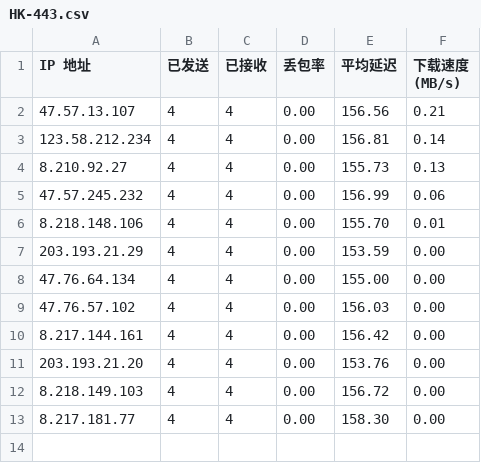
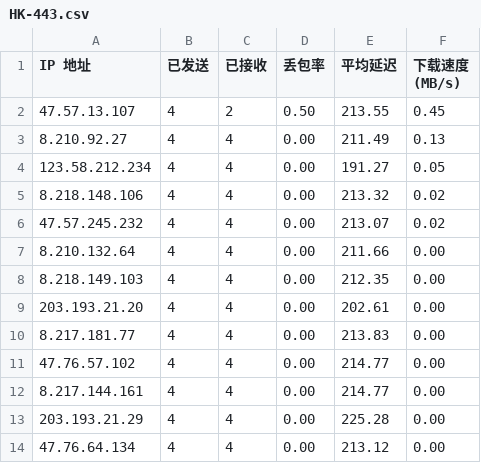
Before and after one commit to xj888xj/AutoCloudflareSpeedTest, a CSV file: log/HK-443.csv, drawn as a sheet.

```diff
--- a/log/HK-443.csv
+++ b/log/HK-443.csv
@@ -1,13 +1,14 @@
 IP 地址,已发送,已接收,丢包率,平均延迟,下载速度 (MB/s)
-47.57.13.107,4,4,0.00,156.56,0.21
-123.58.212.234,4,4,0.00,156.81,0.14
-8.210.92.27,4,4,0.00,155.73,0.13
-47.57.245.232,4,4,0.00,156.99,0.06
-8.218.148.106,4,4,0.00,155.70,0.01
-203.193.21.29,4,4,0.00,153.59,0.00
-47.76.64.134,4,4,0.00,155.00,0.00
-47.76.57.102,4,4,0.00,156.03,0.00
-8.217.144.161,4,4,0.00,156.42,0.00
-203.193.21.20,4,4,0.00,153.76,0.00
-8.218.149.103,4,4,0.00,156.72,0.00
-8.217.181.77,4,4,0.00,158.30,0.00
+47.57.13.107,4,2,0.50,213.55,0.45
+8.210.92.27,4,4,0.00,211.49,0.13
+123.58.212.234,4,4,0.00,191.27,0.05
+8.218.148.106,4,4,0.00,213.32,0.02
+47.57.245.232,4,4,0.00,213.07,0.02
+8.210.132.64,4,4,0.00,211.66,0.00
+8.218.149.103,4,4,0.00,212.35,0.00
+203.193.21.20,4,4,0.00,202.61,0.00
+8.217.181.77,4,4,0.00,213.83,0.00
+47.76.57.102,4,4,0.00,214.77,0.00
+8.217.144.161,4,4,0.00,214.77,0.00
+203.193.21.29,4,4,0.00,225.28,0.00
+47.76.64.134,4,4,0.00,213.12,0.00
```
Also changed, not shown: log/KR-443.csv, 8 other files.
